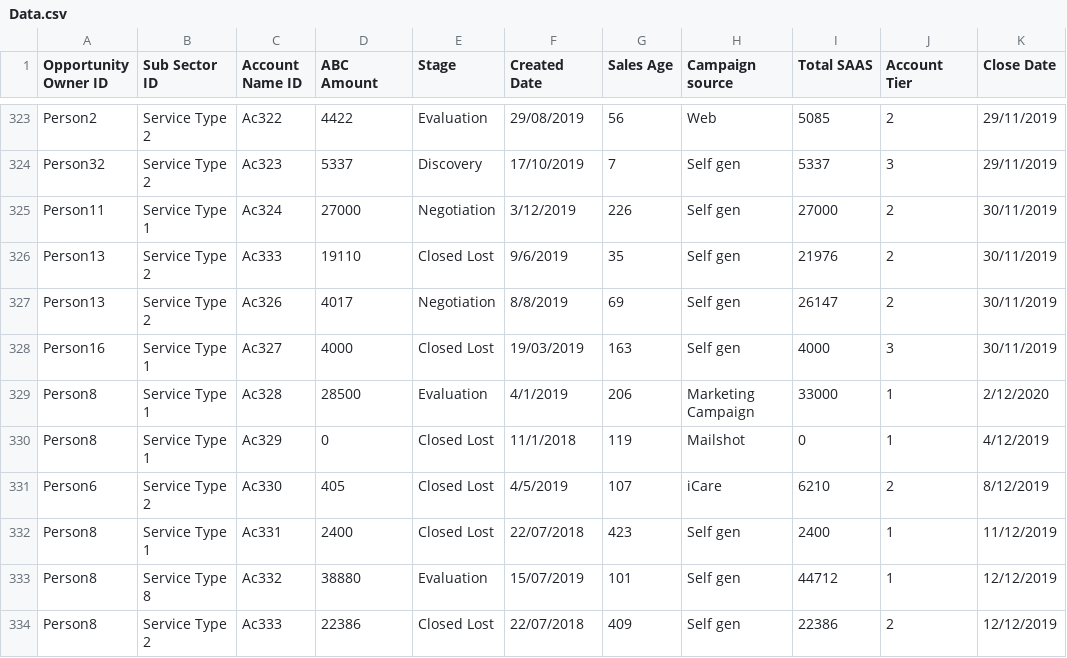
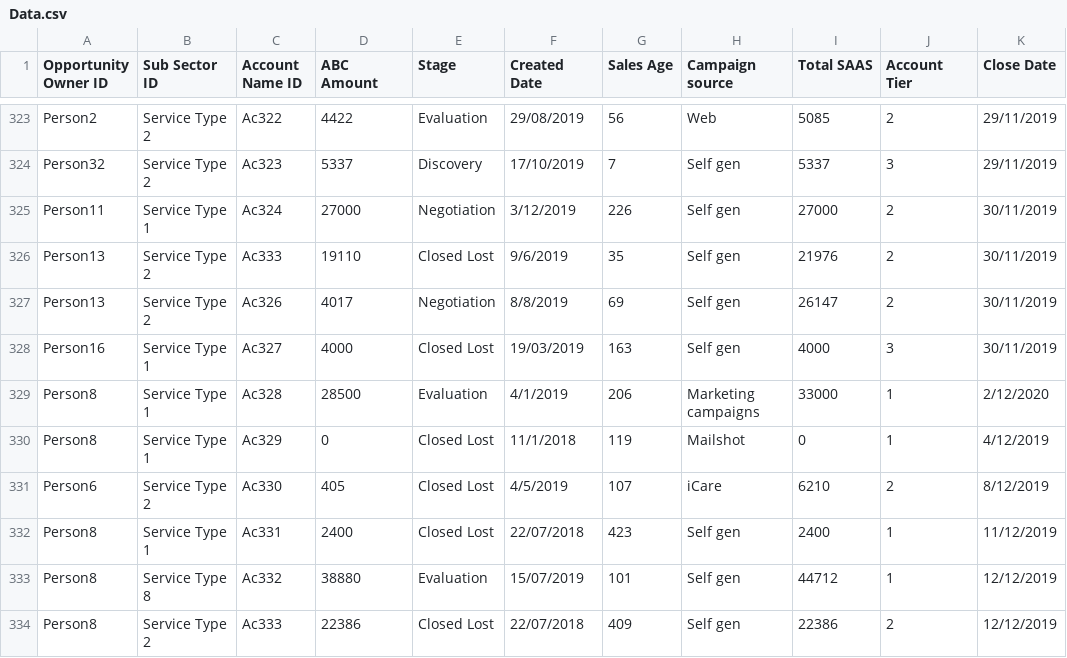
Before and after one commit to Ismail-therap/Statistical-analysis-on-sales-pipeline-data, a CSV file: Data.csv, drawn as a sheet; only a part is shown, gaps mark what is left out; the diff names each change by its address in the sheet, - before the commit and + after, or states it on an @@ line.

```diff
--- a/Data.csv
+++ b/Data.csv
-H329 (Campaign source): Marketing Campaign
+H329 (Campaign source): Marketing campaigns
```
Also changed, not shown: 9 other files.
